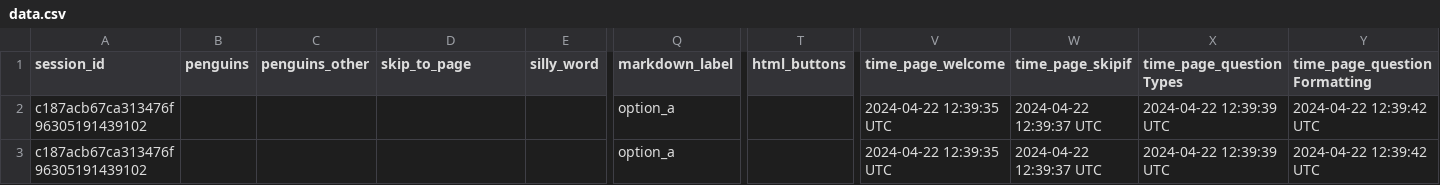
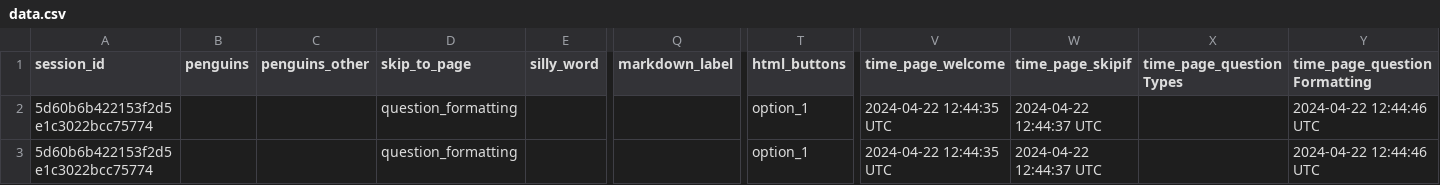
Before and after one commit to surveydown-dev/surveydown, a CSV file: data.csv, drawn as a sheet; only a part is shown, gaps mark what is left out; the diff names each change by its address in the sheet, - before the commit and + after, or states it on an @@ line.

Commit message:
more small formatting

```diff
--- a/data.csv
+++ b/data.csv
-A2:A3 (session_id): c187acb67ca313476f96305191439102
+A2:A3 (session_id): 5d60b6b422153f2d5e1c3022bcc75774
-D2:D3 (skip_to_page): (empty)
+D2:D3 (skip_to_page): question_formatting
-Q2:Q3 (markdown_label): option_a
+Q2:Q3 (markdown_label): (empty)
-T2:T3 (html_buttons): (empty)
+T2:T3 (html_buttons): option_1
-V2:V3 (time_page_welcome): 2024-04-22 12:39:35 UTC
+V2:V3 (time_page_welcome): 2024-04-22 12:44:35 UTC
-W2:W3 (time_page_skipif): 2024-04-22 12:39:37 UTC
+W2:W3 (time_page_skipif): 2024-04-22 12:44:37 UTC
-X2:X3 (time_page_questionTypes): 2024-04-22 12:39:39 UTC
+X2:X3 (time_page_questionTypes): (empty)
-Y2:Y3 (time_page_questionFormatting): 2024-04-22 12:39:42 UTC
+Y2:Y3 (time_page_questionFormatting): 2024-04-22 12:44:46 UTC
```
Also changed, not shown: 1 other file.
